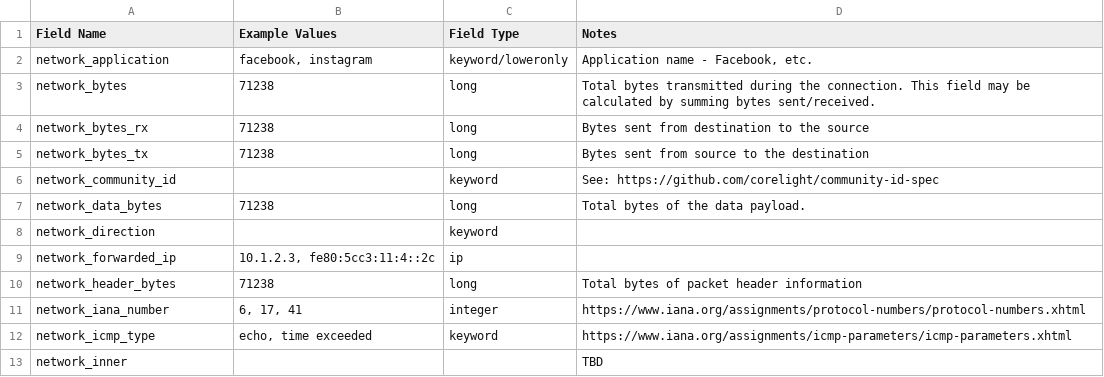
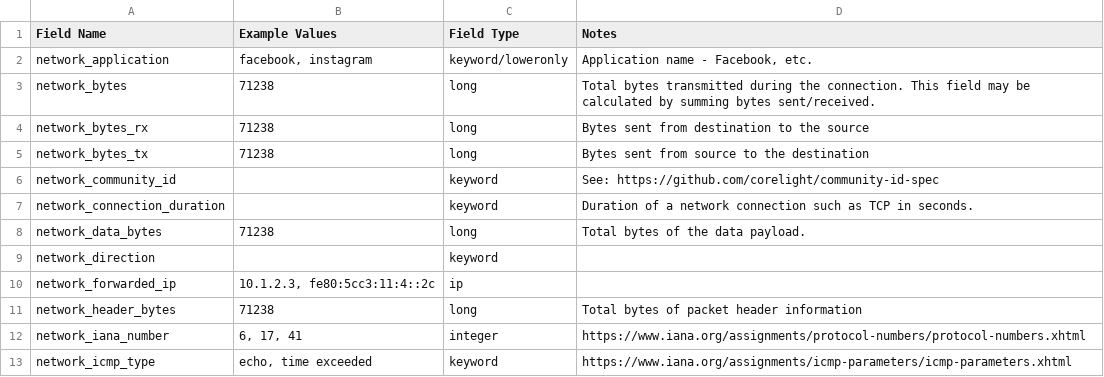
Before and after one commit to Graylog2/graylog-schema, a CSV file: source/schema/entities/network.csv, drawn as a sheet; only a part is shown; the shorter side is filled out with more unchanged rows.

Commit message:
Added network_connection_duration
I'm working on normalizing Fortinet Fortigate Data and found network_tunnel_duration, event_duration, and the Session fields of session_id.
For something like a TCP connection I didn't think it made sense to be under network_tunnel_duration as that's more for GRE, IPSEC, etc.. connections. And it didn't seem like it would fit under the events or session fields. Adding network_connection_duration seems like the best fit.

```diff
--- a/source/schema/entities/network.csv
+++ b/source/schema/entities/network.csv
@@ -6,2 +6,3 @@
 "network_community_id",,"keyword","See: https://github.com/corelight/community-id-spec "
+"network_connection_duration",,"keyword","Duration of a network connection such as TCP in seconds."
 "network_data_bytes",71238,"long","Total bytes of the data payload."
```
